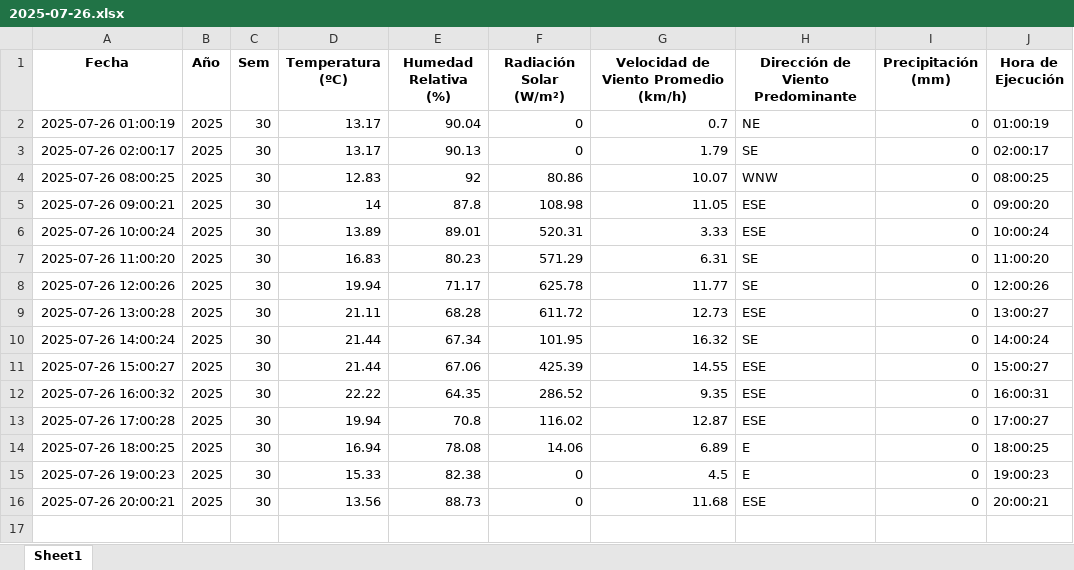
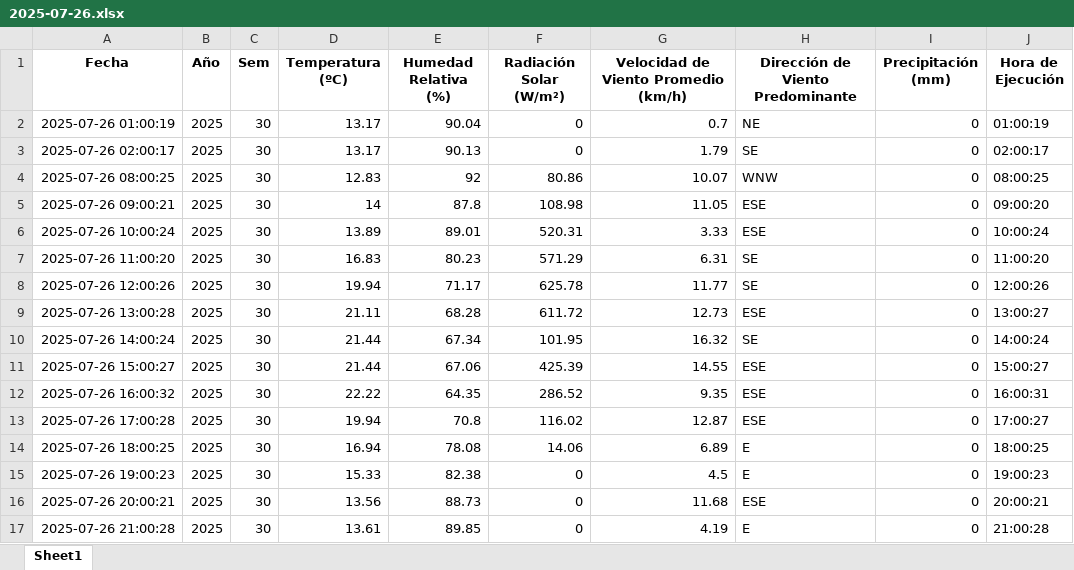
Before and after one commit to 02051994/mi-app-humedad, an Excel workbook: datos_dropcontrol/2025-07-26.xlsx, sheet Sheet1, drawn as a sheet; values as stored, in another font and other column widths than the file's, no borders; the diff names each change by its address in the sheet, - before the commit and + after, or states it on an @@ line.

```diff
--- a/datos_dropcontrol/2025-07-26.xlsx (sheet Sheet1)
+++ b/datos_dropcontrol/2025-07-26.xlsx (sheet Sheet1)
+row 17: 2025-07-26 21:00:28 | 2025 | 30 | 13.61 | 89.85 | 0 | 4.19 | E | 0 | 21:00:28
```
Also changed, not shown: estacion_metereologica.xlsx.
